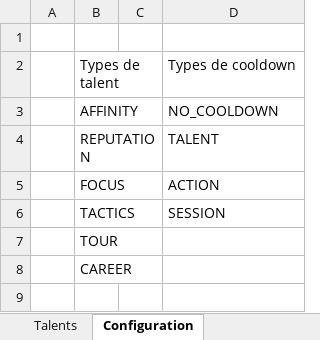
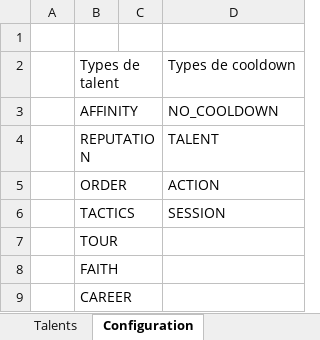
Before and after one commit to CNicolas/WarHammerDiceLauncherAndroid, an Excel workbook: WHFRP3.xlsx, sheet Configuration, drawn as a sheet; values as stored, in another font and other column widths than the file's, no borders; the diff names each change by its address in the sheet, - before the commit and + after, or states it on an @@ line.

```diff
--- a/WHFRP3.xlsx (sheet Configuration)
+++ b/WHFRP3.xlsx (sheet Configuration)
-B5: FOCUS
+B5: ORDER
+row 8:  | FAITH
```
Also changed, not shown: sheet Talents.
